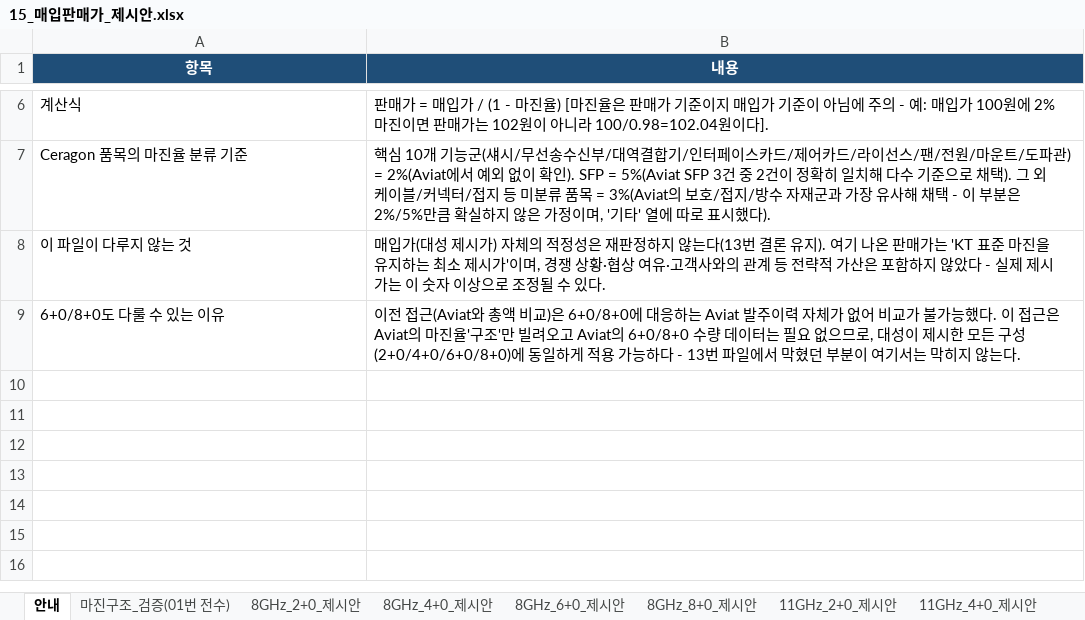
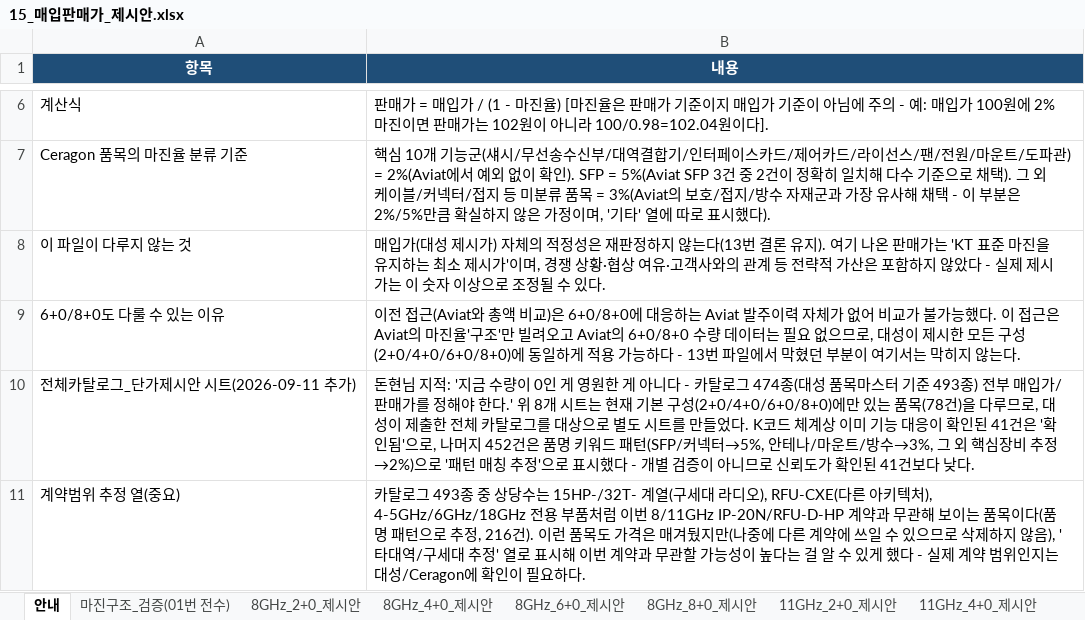
Before and after one commit to dondonnie88-dalio/kt-settlement-automation, an Excel workbook: output/15_매입판매가_제시안.xlsx, sheet 안내, drawn as a sheet; only a part is shown, gaps mark what is left out; values as stored, in another font and other column widths than the file's, no borders; the diff names each change by its address in the sheet, - before the commit and + after, or states it on an @@ line.

```diff
--- a/output/15_매입판매가_제시안.xlsx (sheet 안내)
+++ b/output/15_매입판매가_제시안.xlsx (sheet 안내)
+row 10: 전체카탈로그_단가제시안 시트(2026-09-11 추가) | 돈현님 지적: '지금 수량이 0인 게 영원한 게 아니다 - 카탈로그 474종(대성 품목마스터 기준 493종) 전부 매입가/판매가를 정해야 한다.' 위 8개 시트는 현재 기본 구성(2+0/4+0/6+0/8+0)에만 있는 품목(78건)을 다루므로, 대성이 제출한 전체 카탈로그를 대상으로 별도 시트를 만들었다. K코드 체계상 이미 기능 대응이 확인된 41건은 '확인됨'으로, 나머지 452건은 품명 키워드 패턴(SFP/커넥터→5%, 안테나/마운트/방수→3%, 그 외 핵심장비 추정→2%)으로 '패턴 매칭 추정'으로 표시했다 - 개별 검증이 아니므로 신뢰도가 확인된 41건보다 낮다.
+row 11: 계약범위 추정 열(중요) | 카탈로그 493종 중 상당수는 15HP-/32T- 계열(구세대 라디오), RFU-CXE(다른 아키텍처), 4-5GHz/6GHz/18GHz 전용 부품처럼 이번 8/11GHz IP-20N/RFU-D-HP 계약과 무관해 보이는 품목이다(품명 패턴으로 추정, 216건). 이런 품목도 가격은 매겨뒀지만(나중에 다른 계약에 쓰일 수 있으므로 삭제하지 않음), '타대역/구세대 추정' 열로 표시해 이번 계약과 무관할 가능성이 높다는 걸 알 수 있게 했다 - 실제 계약 범위인지는 대성/Ceragon에 확인이 필요하다.
```
Also changed, not shown: other sheet tabs, 1 other file.
